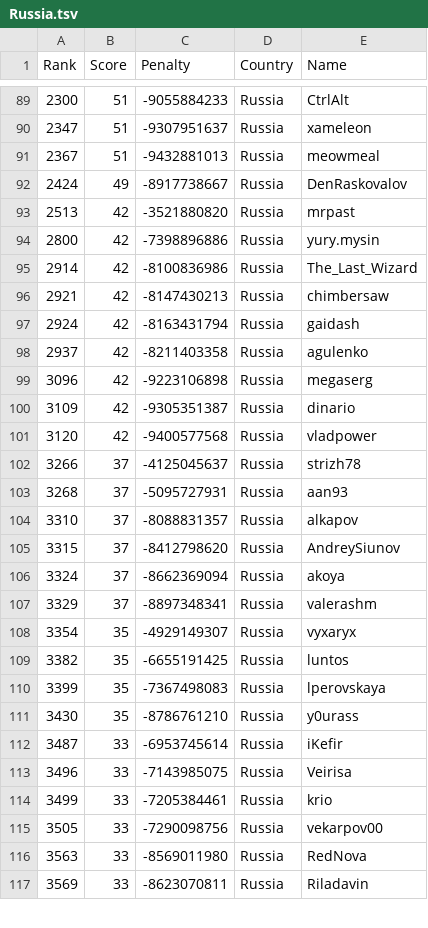
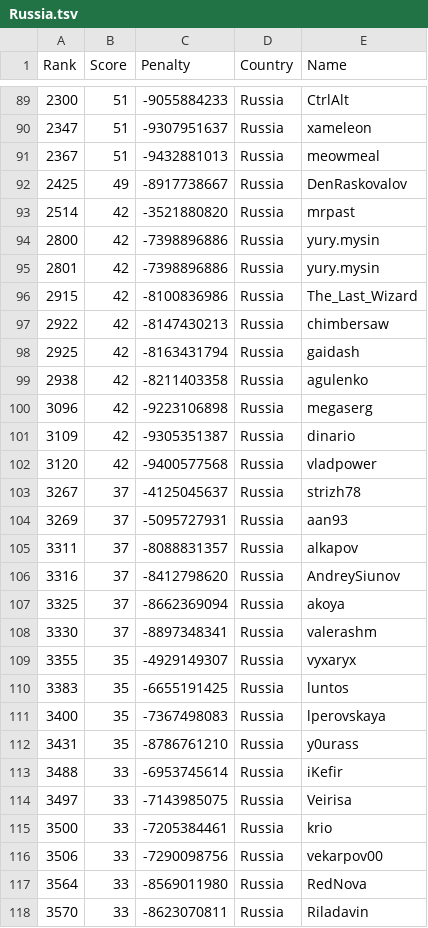
Before and after one commit to Sea-n/GCJ-score, a TSV file: 2020-Round1A/Russia.tsv, drawn as a sheet; only a part is shown, gaps mark what is left out; the diff covers the shown part only.

```diff
--- a/2020-Round1A/Russia.tsv
+++ b/2020-Round1A/Russia.tsv
@@ -91,9 +91,10 @@ Rank	Score	Penalty	Country	Name
 2367	51	-9432881013	Russia	meowmeal
-2424	49	-8917738667	Russia	DenRaskovalov
-2513	42	-3521880820	Russia	mrpast
+2425	49	-8917738667	Russia	DenRaskovalov
+2514	42	-3521880820	Russia	mrpast
 2800	42	-7398896886	Russia	yury.mysin
-2914	42	-8100836986	Russia	The_Last_Wizard
-2921	42	-8147430213	Russia	chimbersaw
-2924	42	-8163431794	Russia	gaidash
-2937	42	-8211403358	Russia	agulenko
+2801	42	-7398896886	Russia	yury.mysin
+2915	42	-8100836986	Russia	The_Last_Wizard
+2922	42	-8147430213	Russia	chimbersaw
+2925	42	-8163431794	Russia	gaidash
+2938	42	-8211403358	Russia	agulenko
 3096	42	-9223106898	Russia	megaserg
@@ -101,17 +102,17 @@ Rank	Score	Penalty	Country	Name
 3120	42	-9400577568	Russia	vladpower
-3266	37	-4125045637	Russia	strizh78
-3268	37	-5095727931	Russia	aan93
-3310	37	-8088831357	Russia	alkapov
-3315	37	-8412798620	Russia	AndreySiunov
-3324	37	-8662369094	Russia	akoya
-3329	37	-8897348341	Russia	valerashm
-3354	35	-4929149307	Russia	vyxaryx
-3382	35	-6655191425	Russia	luntos
-3399	35	-7367498083	Russia	lperovskaya
-3430	35	-8786761210	Russia	y0urass
-3487	33	-6953745614	Russia	iKefir
-3496	33	-7143985075	Russia	Veirisa
-3499	33	-7205384461	Russia	krio
-3505	33	-7290098756	Russia	vekarpov00
-3563	33	-8569011980	Russia	RedNova
-3569	33	-8623070811	Russia	Riladavin
+3267	37	-4125045637	Russia	strizh78
+3269	37	-5095727931	Russia	aan93
+3311	37	-8088831357	Russia	alkapov
+3316	37	-8412798620	Russia	AndreySiunov
+3325	37	-8662369094	Russia	akoya
+3330	37	-8897348341	Russia	valerashm
+3355	35	-4929149307	Russia	vyxaryx
+3383	35	-6655191425	Russia	luntos
+3400	35	-7367498083	Russia	lperovskaya
+3431	35	-8786761210	Russia	y0urass
+3488	33	-6953745614	Russia	iKefir
+3497	33	-7143985075	Russia	Veirisa
+3500	33	-7205384461	Russia	krio
+3506	33	-7290098756	Russia	vekarpov00
+3564	33	-8569011980	Russia	RedNova
+3570	33	-8623070811	Russia	Riladavin
```
Also changed, not shown: 10 added rows, 10 removed rows and 61 edited cells elsewhere in this file, 2020-Round1A/ALL.tsv, 2020-Round1A/Brazil.tsv, 8 other files.
